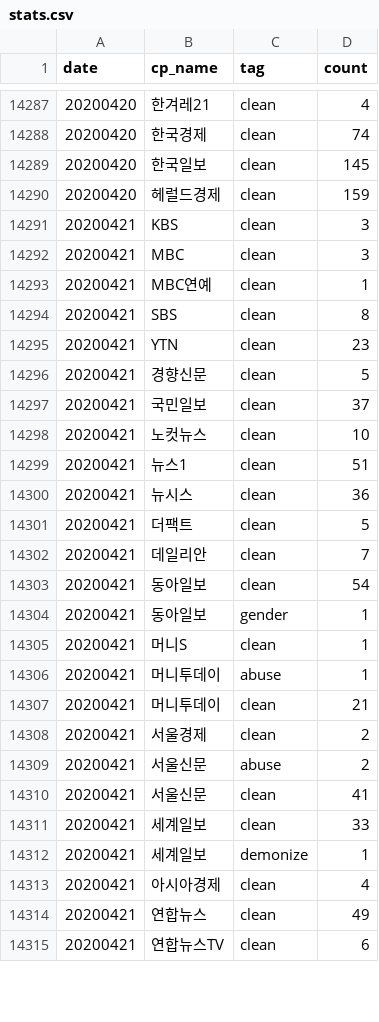
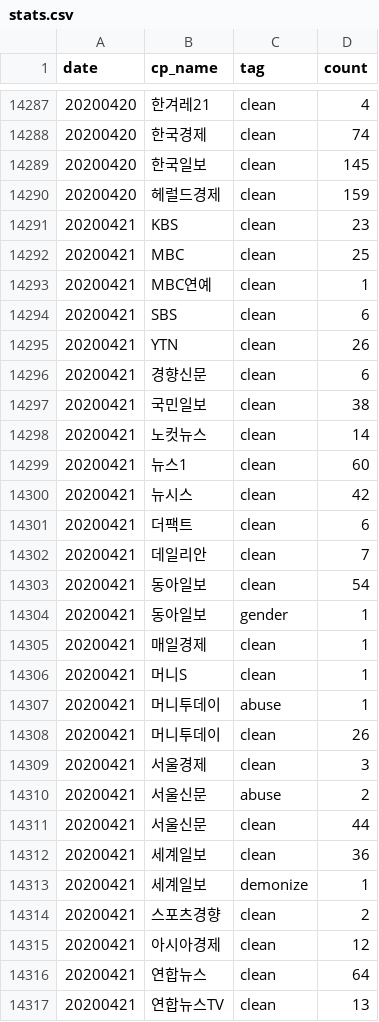
Before and after one commit to newshunter12/done-it-again, a CSV file: _data/stats.csv, drawn as a sheet; only a part is shown, gaps mark what is left out; the diff covers the shown part only.

```diff
--- a/_data/stats.csv
+++ b/_data/stats.csv
@@ -14290,13 +14290,13 @@ date,cp_name,tag,count
 20200420,헤럴드경제,clean,159
-20200421,KBS,clean,3
-20200421,MBC,clean,3
+20200421,KBS,clean,23
+20200421,MBC,clean,25
 20200421,MBC연예,clean,1
-20200421,SBS,clean,8
-20200421,YTN,clean,23
-20200421,경향신문,clean,5
-20200421,국민일보,clean,37
-20200421,노컷뉴스,clean,10
-20200421,뉴스1,clean,51
-20200421,뉴시스,clean,36
-20200421,더팩트,clean,5
+20200421,SBS,clean,6
+20200421,YTN,clean,26
+20200421,경향신문,clean,6
+20200421,국민일보,clean,38
+20200421,노컷뉴스,clean,14
+20200421,뉴스1,clean,60
+20200421,뉴시스,clean,42
+20200421,더팩트,clean,6
 20200421,데일리안,clean,7
@@ -14304,12 +14304,14 @@ date,cp_name,tag,count
 20200421,동아일보,gender,1
+20200421,매일경제,clean,1
 20200421,머니S,clean,1
 20200421,머니투데이,abuse,1
-20200421,머니투데이,clean,21
-20200421,서울경제,clean,2
+20200421,머니투데이,clean,26
+20200421,서울경제,clean,3
 20200421,서울신문,abuse,2
-20200421,서울신문,clean,41
-20200421,세계일보,clean,33
+20200421,서울신문,clean,44
+20200421,세계일보,clean,36
 20200421,세계일보,demonize,1
-20200421,아시아경제,clean,4
-20200421,연합뉴스,clean,49
-20200421,연합뉴스TV,clean,6
+20200421,스포츠경향,clean,2
+20200421,아시아경제,clean,12
+20200421,연합뉴스,clean,64
+20200421,연합뉴스TV,clean,13
```
Also changed, not shown: 4 edited cells elsewhere in this file, _data/stats_best_cps.csv, _data/stats_daily.csv, 1 other file.
